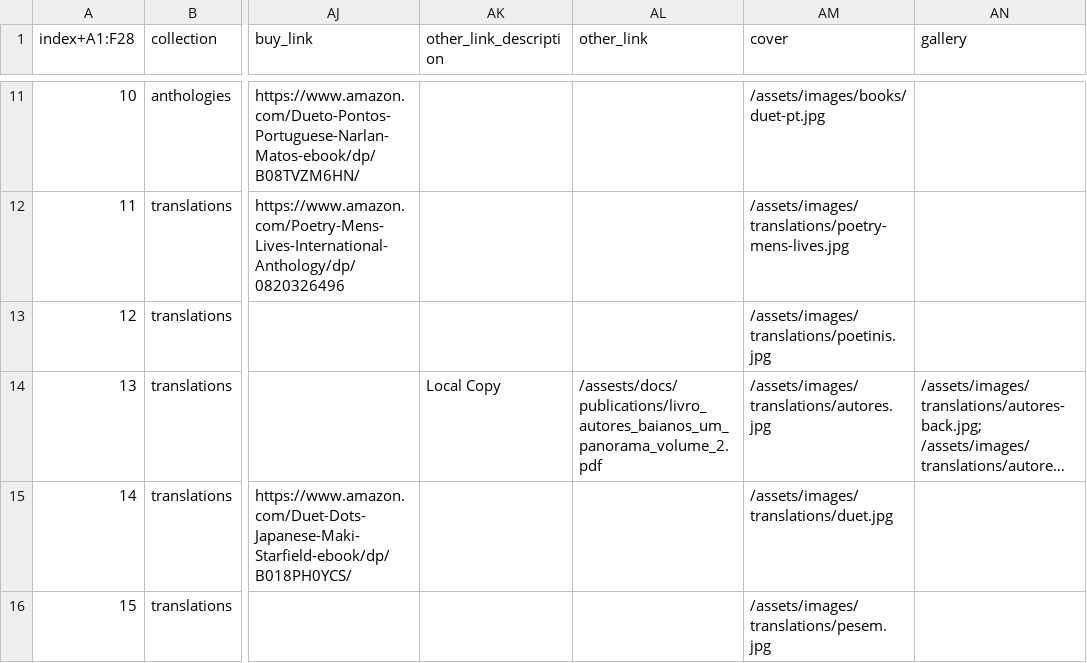
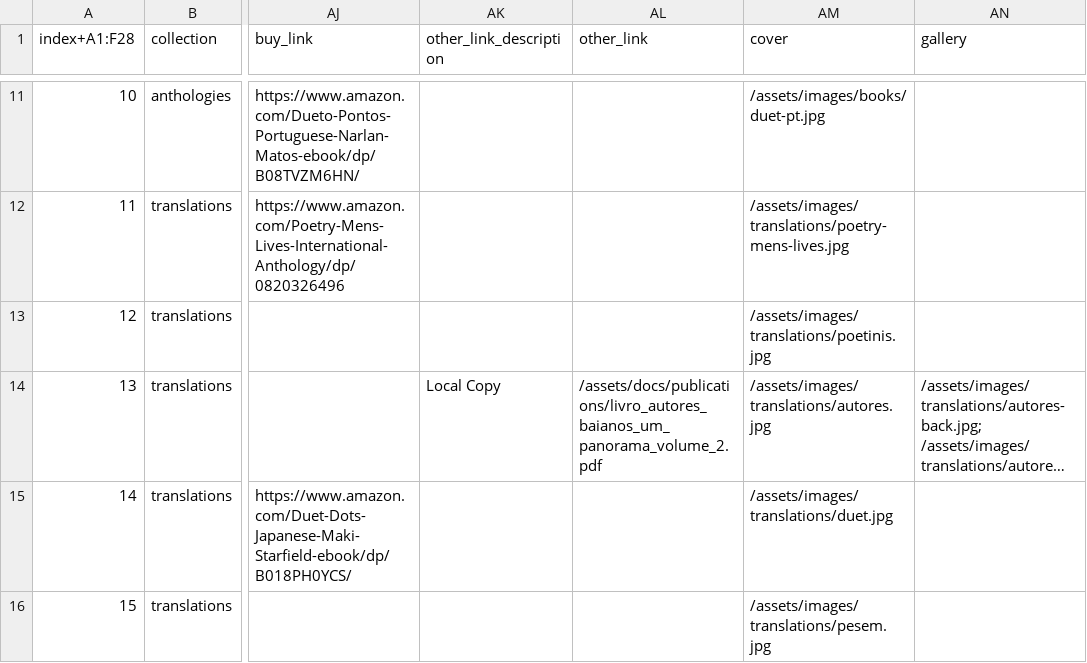
Before and after one commit to narlanmatos/narlanmatos.github.io, a CSV file: _data/publications.csv, drawn as a sheet; only a part is shown, gaps mark what is left out; long unchanged cells end in …; the diff names each change by its address in the sheet, - before the commit and + after, or states it on an @@ line.

Commit message:
Update publications.csv

```diff
--- a/_data/publications.csv
+++ b/_data/publications.csv
-AL14 (other_link): /assests/docs/publications/livro_autores_baianos_um_panorama_volume_2.pdf
+AL14 (other_link): /assets/docs/publications/livro_autores_baianos_um_panorama_volume_2.pdf
```
